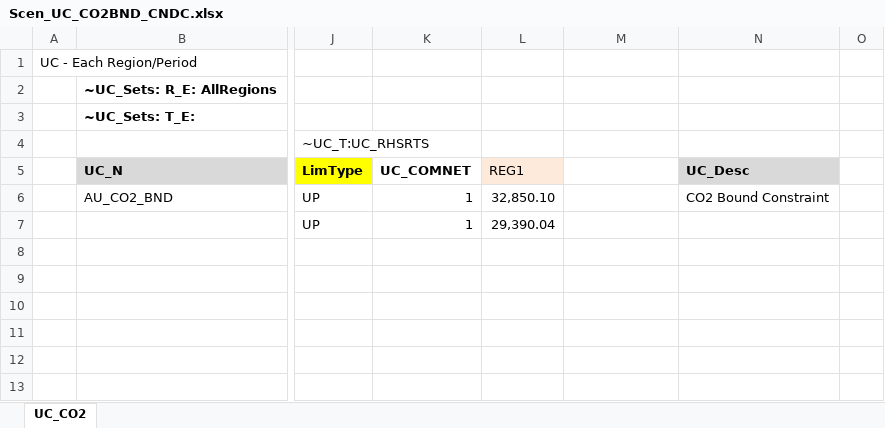
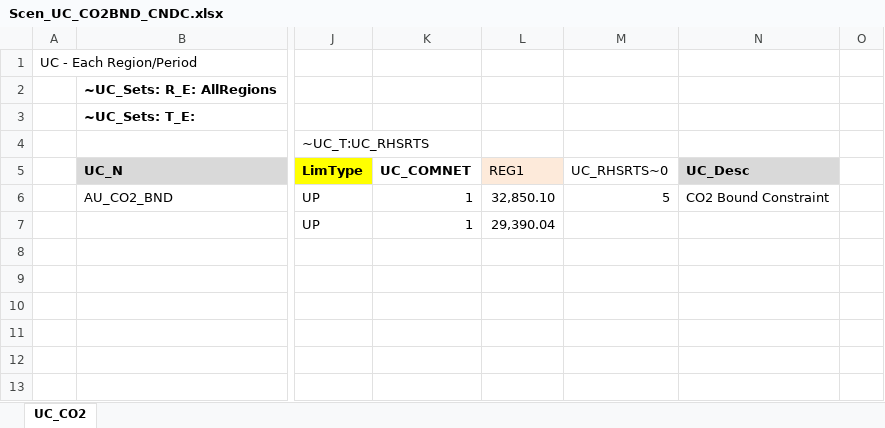
Before and after one commit to Sereyvathna14/TIMES-KH-20261025-01, an Excel workbook: SuppXLS/Scen_UC_CO2BND_CNDC.xlsx, sheet UC_CO2, drawn as a sheet; only a part is shown, gaps mark what is left out; values as stored, in another font and other column widths than the file's, no borders; charts and pictures not drawn; the diff names each change by its address in the sheet, - before the commit and + after, or states it on an @@ line.

```diff
--- a/SuppXLS/Scen_UC_CO2BND_CNDC.xlsx (sheet UC_CO2)
+++ b/SuppXLS/Scen_UC_CO2BND_CNDC.xlsx (sheet UC_CO2)
-M5: (empty)
+M5: UC_RHSRTS~0
-M6 (UC_RHSRTS~0): (empty)
+M6 (UC_RHSRTS~0): 5
```
Also changed, not shown: SuppXLS/Scen_UC_CO2BND_LTS4CN.xlsx, SuppXLS/Scen_UC_CO2BND_UNDC.xlsx, 3 other files.
